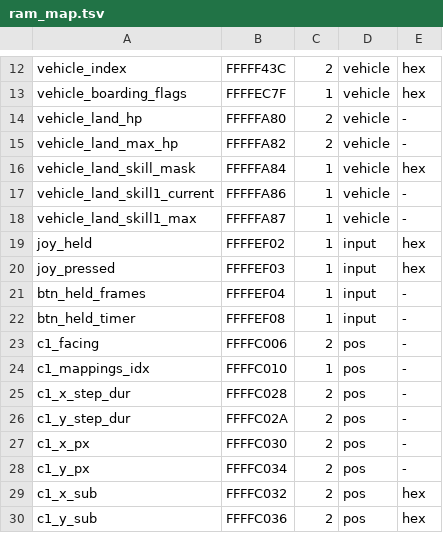
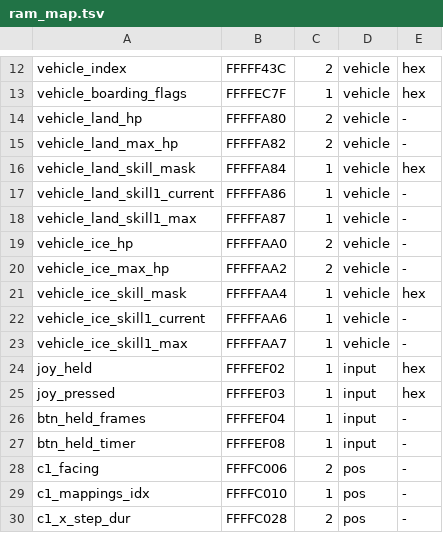
Before and after one commit to TusanHomichi/PSIV, a TSV file: oracle/ram_map.tsv, drawn as a sheet; only a part is shown, gaps mark what is left out; the shorter side is filled out with more unchanged rows.

Commit message:
ds-lane o2-Y-pass-count run-1: Rules: a vehicle's hit-pass count comes from its attack obje

```diff
--- a/oracle/ram_map.tsv
+++ b/oracle/ram_map.tsv
@@ -18,2 +18,7 @@ vehicle_land_skill1_current	FFFFFA86	1	vehicle	-
 vehicle_land_skill1_max	FFFFFA87	1	vehicle	-
+vehicle_ice_hp	FFFFFAA0	2	vehicle	-
+vehicle_ice_max_hp	FFFFFAA2	2	vehicle	-
+vehicle_ice_skill_mask	FFFFFAA4	1	vehicle	hex
+vehicle_ice_skill1_current	FFFFFAA6	1	vehicle	-
+vehicle_ice_skill1_max	FFFFFAA7	1	vehicle	-
 joy_held	FFFFEF02	1	input	hex
```
Also changed, not shown: 13 other files.
